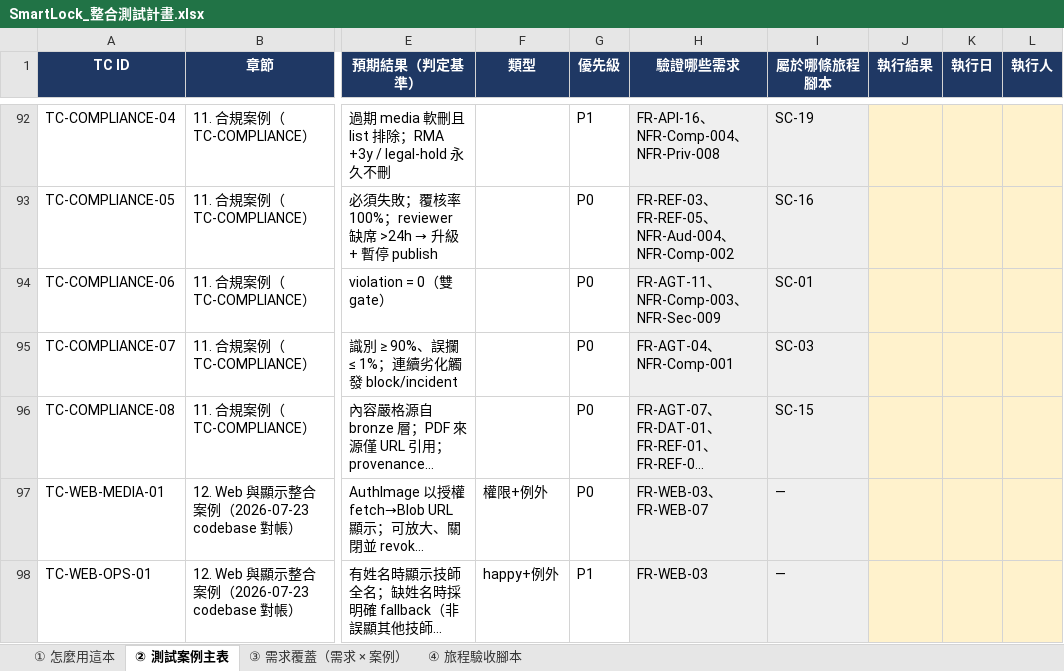
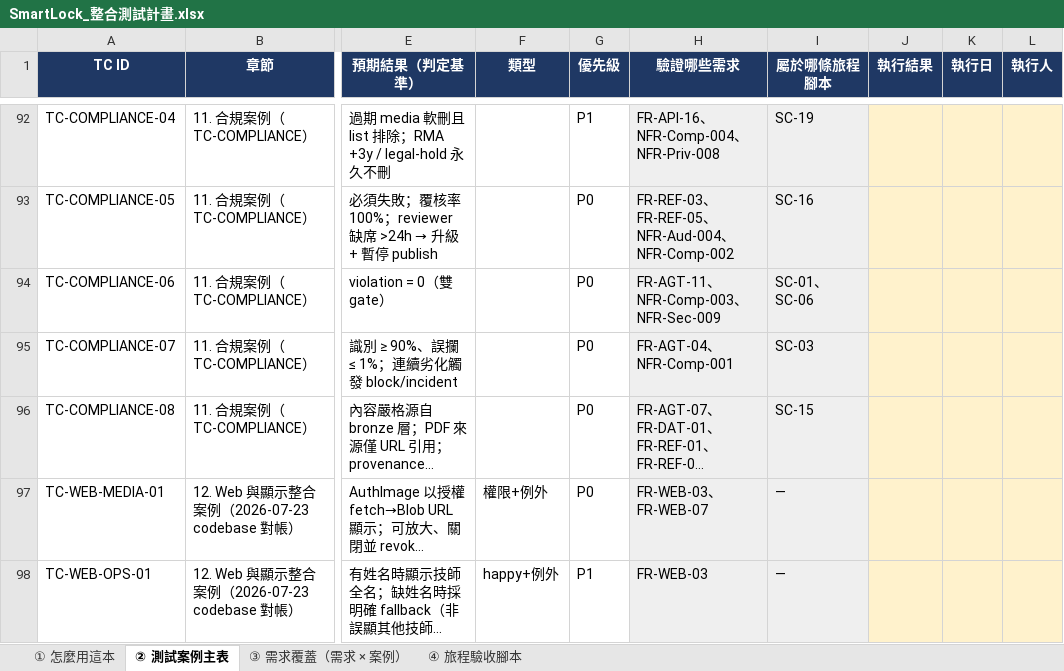
Before and after one commit to sunnyDataScience/Smart-Lock_AI_Support_Service_Dispatch_SaaS_Platform, an Excel workbook: smartlock-docs/enterprise/規格統控整理/SmartLock_整合測試計畫.xlsx, sheet ② 測試案例主表, drawn as a sheet; only a part is shown, gaps mark what is left out; long unchanged cells end in …; values as stored, in another font and other column widths than the file's, no borders; the diff covers the shown part only; the diff names each change by its address in the sheet, - before the commit and + after, or states it on an @@ line.

```diff
--- a/smartlock-docs/enterprise/規格統控整理/SmartLock_整合測試計畫.xlsx (sheet ② 測試案例主表)
+++ b/smartlock-docs/enterprise/規格統控整理/SmartLock_整合測試計畫.xlsx (sheet ② 測試案例主表)
-I94 (屬於哪條旅程腳本): SC-01
+I94 (屬於哪條旅程腳本): SC-01、SC-06
```
Also changed, not shown: 33 added rows and 27 edited cells elsewhere in this sheet, sheet ③ 需求覆蓋（需求 × 案例）, sheet ④ 旅程驗收腳本, smartlock-docs/enterprise/規格統控整理/SmartLock_業務邏輯驗收控制表.xlsx, smartlock-docs/enterprise/規格統控整理/SmartLock_模組功能BOM.xlsx, 21 other files.
